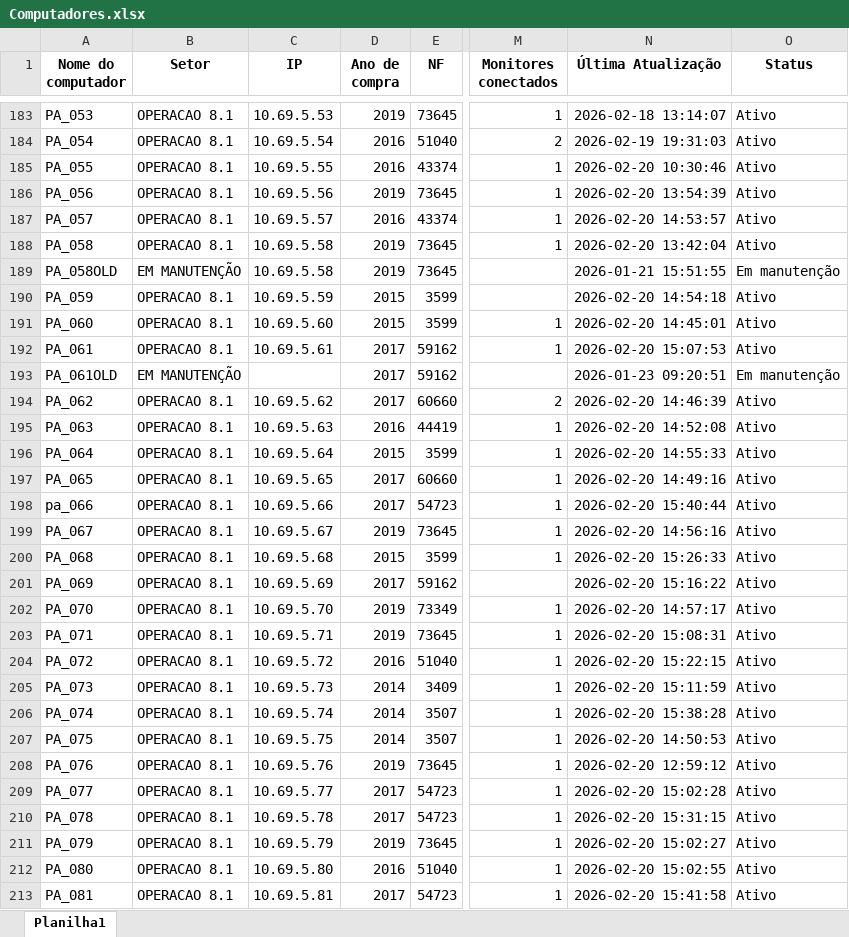
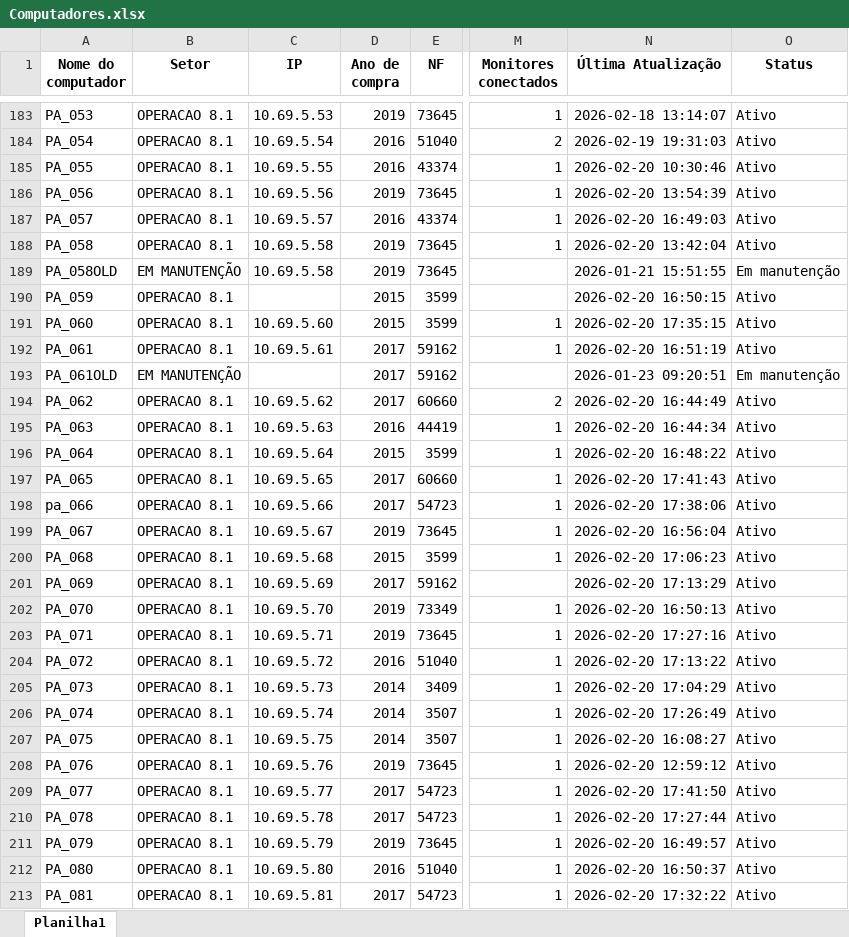
Before and after one commit to EstiloTlmk/export-relatorios-pbi, an Excel workbook: Computadores.xlsx, sheet Planilha1, drawn as a sheet; only a part is shown, gaps mark what is left out; values as stored, in another font and other column widths than the file's, no borders; the diff covers the shown part only; the diff names each change by its address in the sheet, - before the commit and + after, or states it on an @@ line.

Commit message:
Atualização automática 2026-02-20 17:52:04.287881

```diff
--- a/Computadores.xlsx (sheet Planilha1)
+++ b/Computadores.xlsx (sheet Planilha1)
-N187 (Última Atualização): 2026-02-20 14:53:57
+N187 (Última Atualização): 2026-02-20 16:49:03
-C190 (IP): 10.69.5.59
+C190 (IP): (empty)
-N190 (Última Atualização): 2026-02-20 14:54:18
+N190 (Última Atualização): 2026-02-20 16:50:15
-N191 (Última Atualização): 2026-02-20 14:45:01
+N191 (Última Atualização): 2026-02-20 17:35:15
-N192 (Última Atualização): 2026-02-20 15:07:53
+N192 (Última Atualização): 2026-02-20 16:51:19
-N194 (Última Atualização): 2026-02-20 14:46:39
+N194 (Última Atualização): 2026-02-20 16:44:49
-N195 (Última Atualização): 2026-02-20 14:52:08
+N195 (Última Atualização): 2026-02-20 16:44:34
-N196 (Última Atualização): 2026-02-20 14:55:33
+N196 (Última Atualização): 2026-02-20 16:48:22
-N197 (Última Atualização): 2026-02-20 14:49:16
+N197 (Última Atualização): 2026-02-20 17:41:43
-N198 (Última Atualização): 2026-02-20 15:40:44
+N198 (Última Atualização): 2026-02-20 17:38:06
-N199 (Última Atualização): 2026-02-20 14:56:16
+N199 (Última Atualização): 2026-02-20 16:56:04
-N200 (Última Atualização): 2026-02-20 15:26:33
+N200 (Última Atualização): 2026-02-20 17:06:23
-N201 (Última Atualização): 2026-02-20 15:16:22
+N201 (Última Atualização): 2026-02-20 17:13:29
-N202 (Última Atualização): 2026-02-20 14:57:17
+N202 (Última Atualização): 2026-02-20 16:50:13
-N203 (Última Atualização): 2026-02-20 15:08:31
+N203 (Última Atualização): 2026-02-20 17:27:16
-N204 (Última Atualização): 2026-02-20 15:22:15
+N204 (Última Atualização): 2026-02-20 17:13:22
-N205 (Última Atualização): 2026-02-20 15:11:59
+N205 (Última Atualização): 2026-02-20 17:04:29
-N206 (Última Atualização): 2026-02-20 15:38:28
+N206 (Última Atualização): 2026-02-20 17:26:49
-N207 (Última Atualização): 2026-02-20 14:50:53
+N207 (Última Atualização): 2026-02-20 16:08:27
-N209 (Última Atualização): 2026-02-20 15:02:28
+N209 (Última Atualização): 2026-02-20 17:41:50
-N210 (Última Atualização): 2026-02-20 15:31:15
+N210 (Última Atualização): 2026-02-20 17:27:44
-N211 (Última Atualização): 2026-02-20 15:02:27
+N211 (Última Atualização): 2026-02-20 16:49:57
-N212 (Última Atualização): 2026-02-20 15:02:55
+N212 (Última Atualização): 2026-02-20 16:50:37
-N213 (Última Atualização): 2026-02-20 15:41:58
+N213 (Última Atualização): 2026-02-20 17:32:22
```
Also changed, not shown: 162 edited cells elsewhere in this sheet, Monitores.xlsx.
